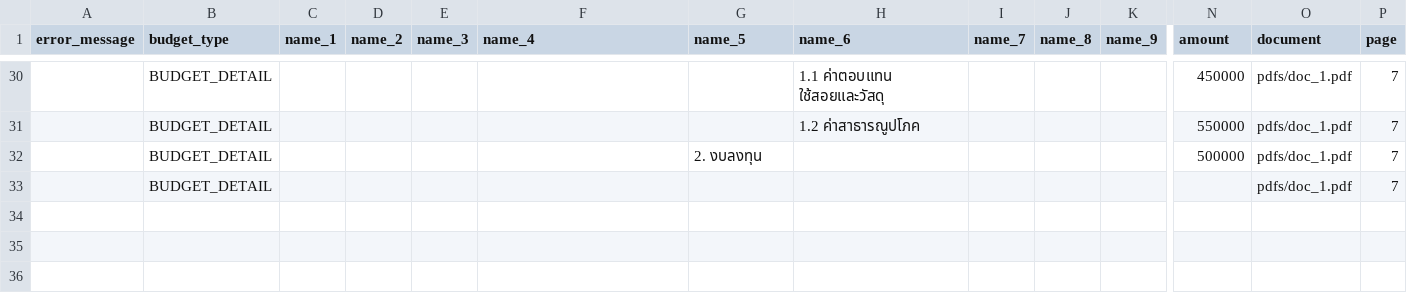
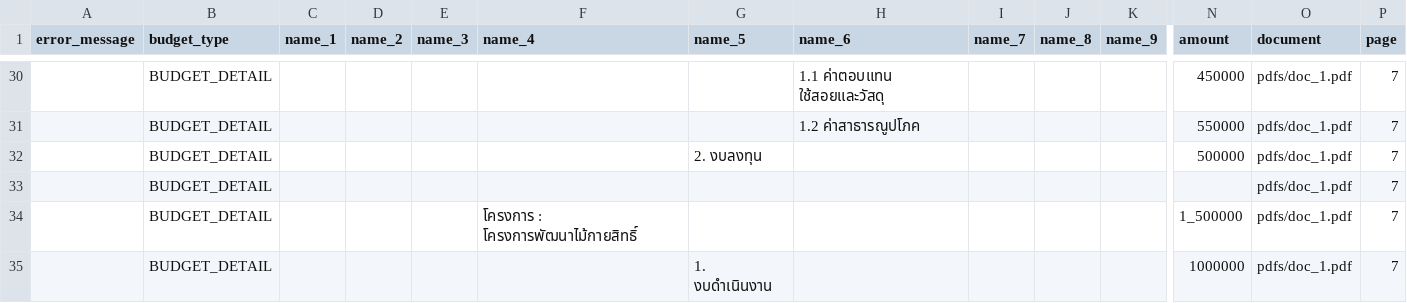
Before and after one commit to wevisdemo/wevis-openbudget-validation-tools, a CSV file: data/mock_tree_invalid.csv, drawn as a sheet; only a part is shown, gaps mark what is left out; rows hold the shown columns only; the diff names each change by its address in the sheet, - before the commit and + after, or states it on an @@ line.

```diff
--- a/data/mock_tree_invalid.csv
+++ b/data/mock_tree_invalid.csv
+row 34:  | BUDGET_DETAIL |  |  |  | โครงการ : โครงการพัฒนาไม้กายสิทธิ์ |  |  |  |  |  | 1_500000 | pdfs/doc_1.pdf | 7
+row 35:  | BUDGET_DETAIL |  |  |  |  | 1. งบดำเนินงาน |  |  |  |  | 1000000 | pdfs/doc_1.pdf | 7
```
Also changed, not shown: output/validated.csv.
